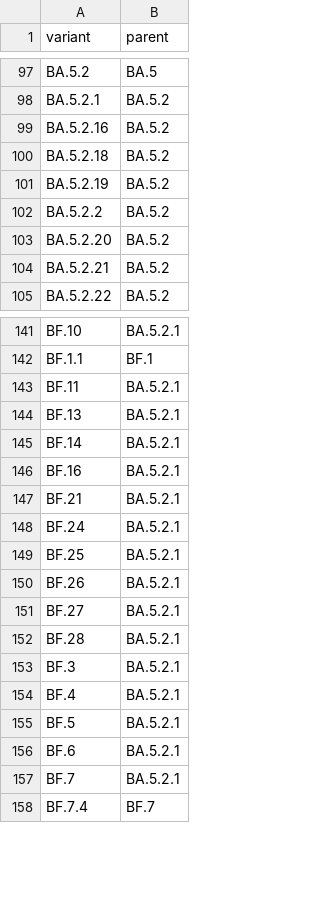
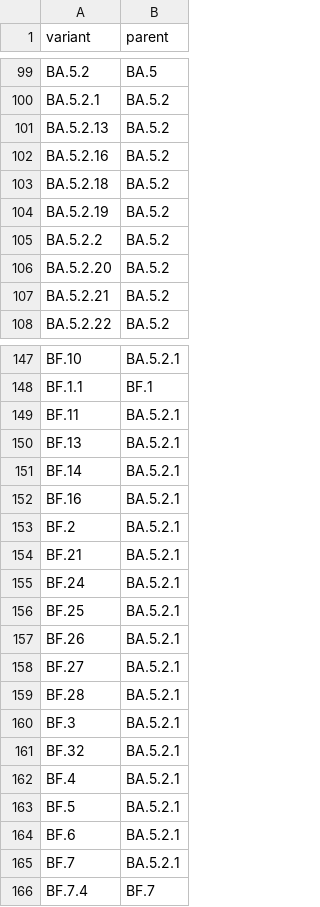
Before and after one commit to blab/ncov-escape, a TSV file: mlr-fitness/data/pango_variant-relationships.tsv, drawn as a sheet; only a part is shown, gaps mark what is left out; the diff covers the shown part only.

```diff
--- a/mlr-fitness/data/pango_variant-relationships.tsv
+++ b/mlr-fitness/data/pango_variant-relationships.tsv
@@ -98,2 +100,3 @@ BA.5.2	BA.5
 BA.5.2.1	BA.5.2
+BA.5.2.13	BA.5.2
 BA.5.2.16	BA.5.2
@@ -146,2 +152,3 @@ BF.14	BA.5.2.1
 BF.16	BA.5.2.1
+BF.2	BA.5.2.1
 BF.21	BA.5.2.1
@@ -153,2 +160,3 @@ BF.28	BA.5.2.1
 BF.3	BA.5.2.1
+BF.32	BA.5.2.1
 BF.4	BA.5.2.1
```
Also changed, not shown: 30 added rows and 1 removed row elsewhere in this file, 4 other files.
